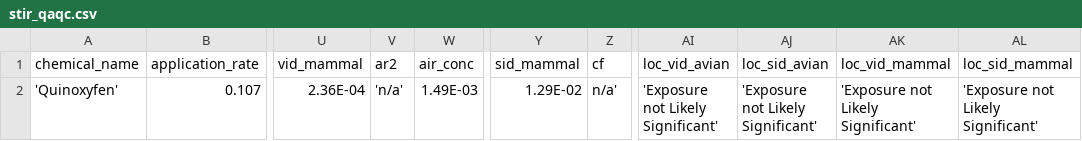
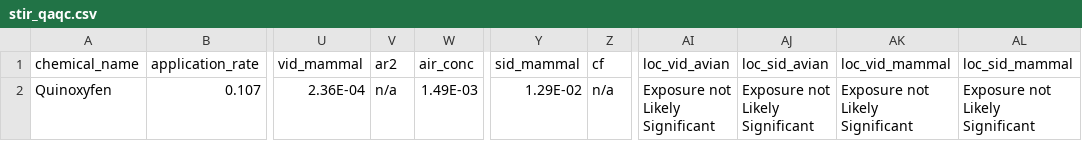
Before and after one commit to quanted/qed, a CSV file: stir/stir_qaqc.csv, drawn as a sheet; only a part is shown, gaps mark what is left out; the diff names each change by its address in the sheet, - before the commit and + after, or states it on an @@ line.

```diff
--- a/stir/stir_qaqc.csv
+++ b/stir/stir_qaqc.csv
-A2 (chemical_name): 'Quinoxyfen'
+A2 (chemical_name): Quinoxyfen
-V2 (ar2): 'n/a'
+V2 (ar2): n/a
-Z2 (cf): n/a'
+Z2 (cf): n/a
-AI2 (loc_vid_avian): 'Exposure not Likely Significant'
+AI2 (loc_vid_avian): Exposure not Likely Significant
-AJ2 (loc_sid_avian): 'Exposure not Likely Significant'
+AJ2 (loc_sid_avian): Exposure not Likely Significant
-AK2 (loc_vid_mammal): 'Exposure not Likely Significant'
+AK2 (loc_vid_mammal): Exposure not Likely Significant
-AL2 (loc_sid_mammal): 'Exposure not Likely Significant'
+AL2 (loc_sid_mammal): Exposure not Likely Significant
```
Also changed, not shown: sip/sip_qaqc.csv, 2 other files.
